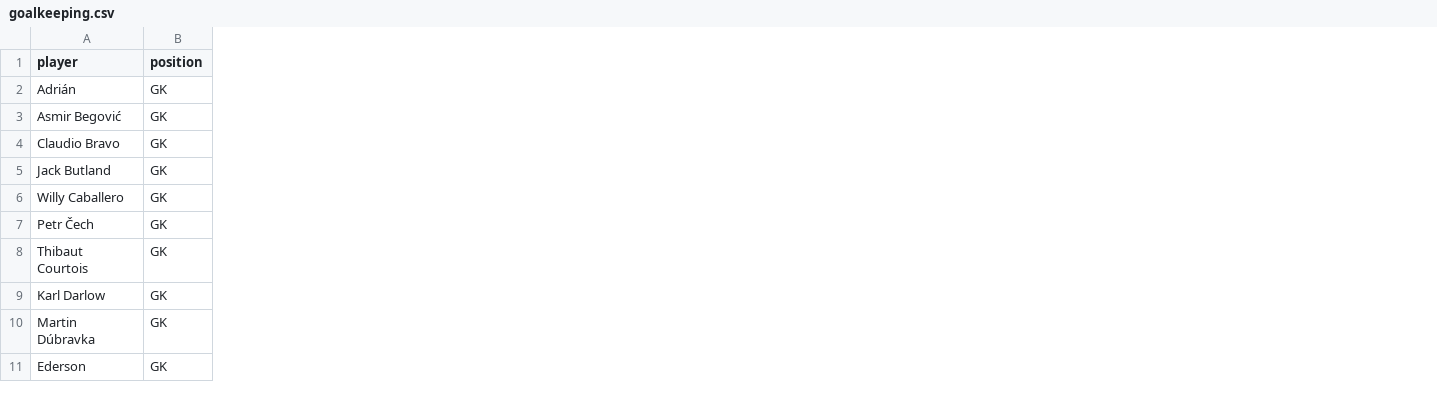
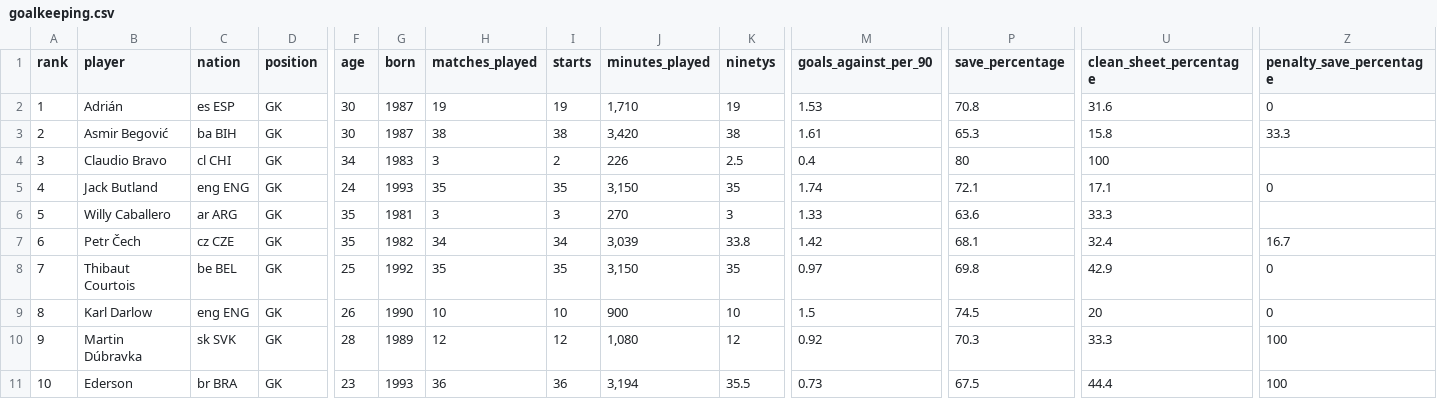
Before and after one commit to DomLaw82/pl_bets, a CSV file: app/backend/database/ingestion/data/historic_player_stats/2017-2018/goalkeeping.csv, drawn as a sheet; only a part is shown, gaps mark what is left out; the diff names each change by its address in the sheet, - before the commit and + after, or states it on an @@ line.

```diff
--- a/app/backend/database/ingestion/data/historic_player_stats/2017-2018/goalkeeping.csv
+++ b/app/backend/database/ingestion/data/historic_player_stats/2017-2018/goalkeeping.csv
+column A (rank), rows 2-11: 1 | 2 | 3 | 4 | 5 | 6 | 7 | 8 | 9 | 10
+column C (nation), rows 2-11: es ESP | ba BIH | cl CHI | eng ENG | ar ARG | cz CZE | be BEL | eng ENG | sk SVK | br BRA
+column F (age), rows 2-11: 30 | 30 | 34 | 24 | 35 | 35 | 25 | 26 | 28 | 23
+column G (born), rows 2-11: 1987 | 1987 | 1983 | 1993 | 1981 | 1982 | 1992 | 1990 | 1989 | 1993
+column H (matches_played), rows 2-11: 19 | 38 | 3 | 35 | 3 | 34 | 35 | 10 | 12 | 36
+column I (starts), rows 2-11: 19 | 38 | 2 | 35 | 3 | 34 | 35 | 10 | 12 | 36
+column J (minutes_played), rows 2-11: 1,710 | 3,420 | 226 | 3,150 | 270 | 3,039 | 3,150 | 900 | 1,080 | 3,194
+column K (ninetys), rows 2-11: 19 | 38 | 2.5 | 35 | 3 | 33.8 | 35 | 10 | 12 | 35.5
+column M (goals_against_per_90), rows 2-11: 1.53 | 1.61 | 0.4 | 1.74 | 1.33 | 1.42 | 0.97 | 1.5 | 0.92 | 0.73
+column P (save_percentage), rows 2-11: 70.8 | 65.3 | 80 | 72.1 | 63.6 | 68.1 | 69.8 | 74.5 | 70.3 | 67.5
+column U (clean_sheet_percentage), rows 2-11: 31.6 | 15.8 | 100 | 17.1 | 33.3 | 32.4 | 42.9 | 20 | 33.3 | 44.4
+column Z (penalty_save_percentage), rows 2-11: 0 | 33.3 |  | 0 |  | 16.7 | 0 | 0 | 100 | 100
```
Also changed, not shown: app/backend/database/ingestion/data/historic_player_stats/2018-2019/goalkeeping.csv, app/backend/database/ingestion/data/historic_player_stats/2019-2020/goalkeeping.csv, 45 other files.
